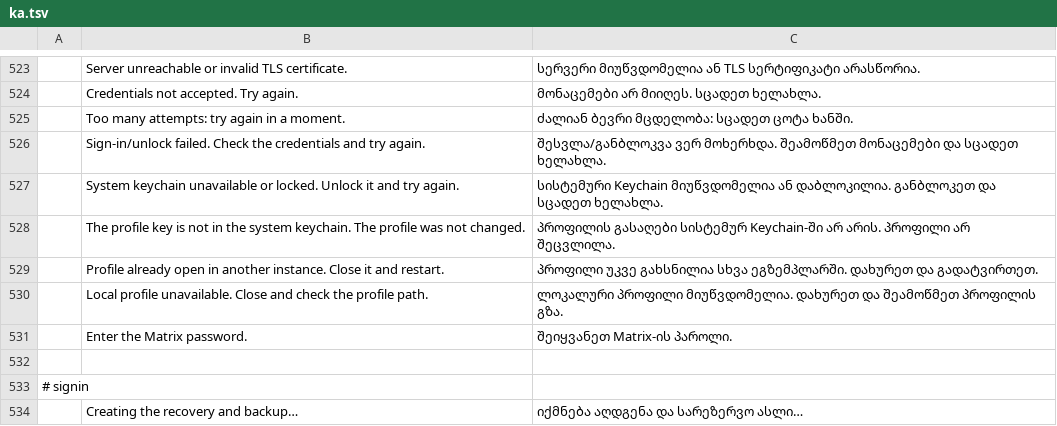
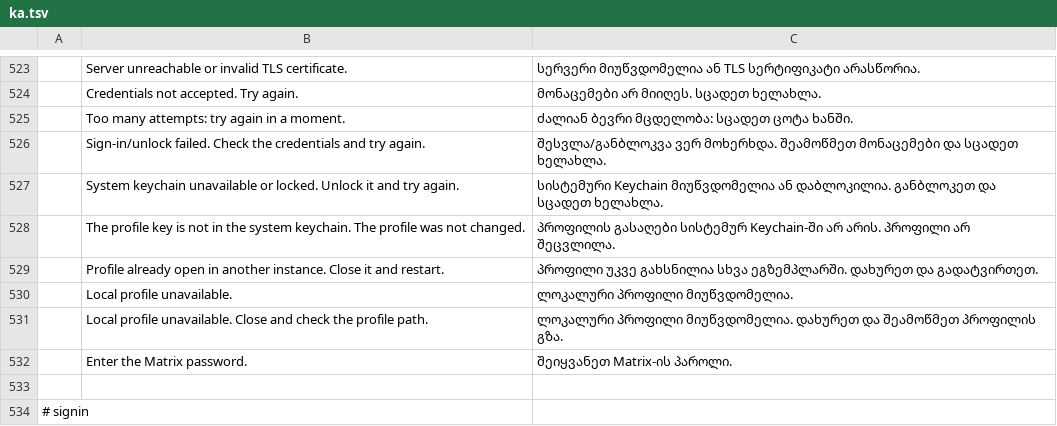
Before and after one commit to meska/gnobbi, a TSV file: crates/matrix-desktop/locales/ka.tsv, drawn as a sheet; only a part is shown, gaps mark what is left out; the shorter side is filled out with more unchanged rows; the diff names each change by its address in the sheet, - before the commit and + after, or states it on an @@ line.

Commit message:
Mobile: «Local profile unavailable.» without a false action, translated in all catalogs; error labels in horizontal rows wrap

```diff
--- a/crates/matrix-desktop/locales/ka.tsv
+++ b/crates/matrix-desktop/locales/ka.tsv
+row 530:  | Local profile unavailable. | ლოკალური პროფილი მიუწვდომელია.
```
Also changed, not shown: crates/matrix-desktop/locales/bg.tsv, crates/matrix-desktop/locales/el.tsv, 25 other files.
